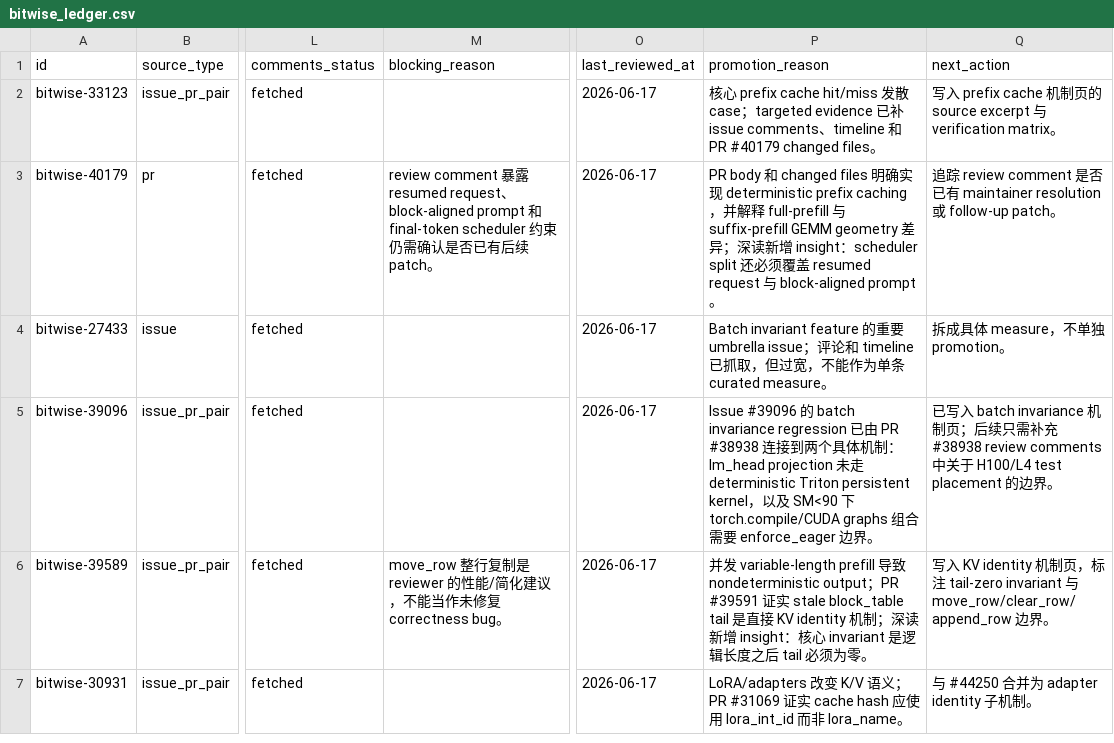
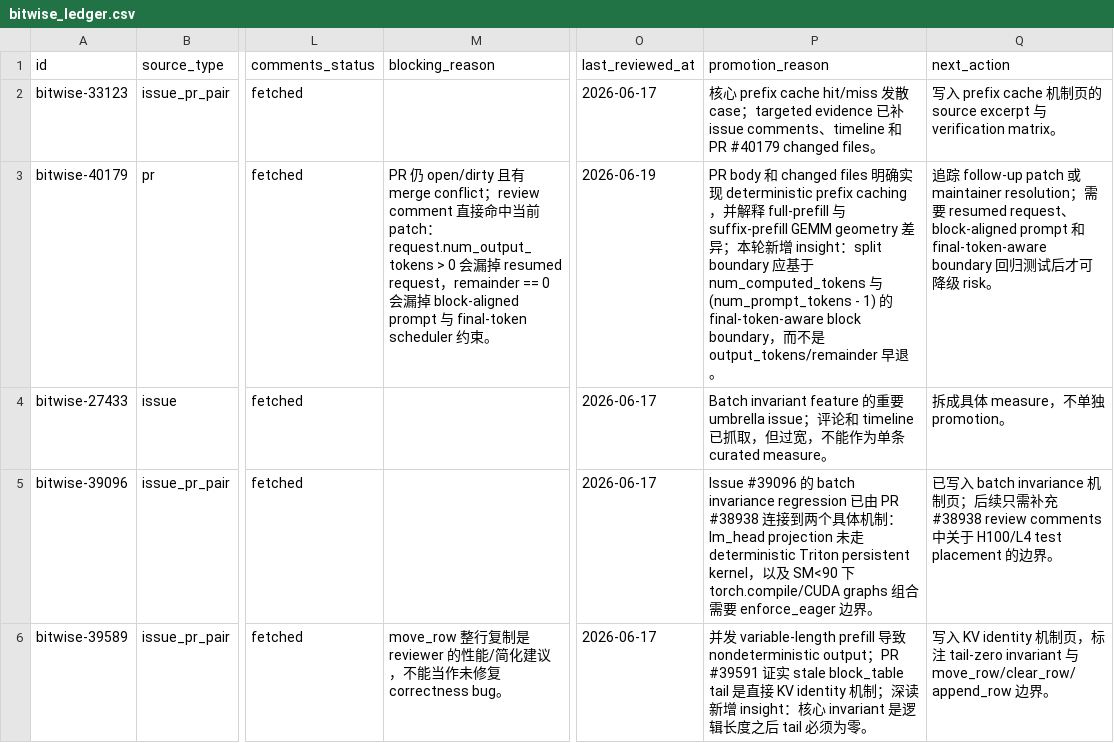
Before and after one commit to wwhhorizon/VllmWiki, a CSV file: candidates/bitwise_ledger.csv, drawn as a sheet; only a part is shown, gaps mark what is left out; the shorter side is filled out with more unchanged rows; the diff names each change by its address in the sheet, - before the commit and + after, or states it on an @@ line.

Commit message:
Tighten prefix cache split boundary

```diff
--- a/candidates/bitwise_ledger.csv
+++ b/candidates/bitwise_ledger.csv
-M3 (blocking_reason): review comment 暴露 resumed request、block-aligned prompt 和 final-token scheduler 约束仍需确认是否已有后续 patch。
+M3 (blocking_reason): PR 仍 open/dirty 且有 merge conflict；review comment 直接命中当前 patch：request.num_output_tokens > 0 会漏掉 resumed request，remainder == 0 会漏掉 block-aligned prompt 与 final-token scheduler 约束。
-O3 (last_reviewed_at): 2026-06-17
+O3 (last_reviewed_at): 2026-06-19
-P3 (promotion_reason): …异；深读新增 insight：scheduler split 还必须覆盖 resumed request 与 block-aligned prompt。
+P3 (promotion_reason): …异；本轮新增 insight：split boundary 应基于 num_computed_tokens 与 (num_prompt_tokens - 1) 的 final-token-aware block boundary，而不是 output_tokens/remainder 早退。
-Q3 (next_action): …踪 review comment 是否已有 maintainer resolution 或 follow-up patch。
+Q3 (next_action): …踪 follow-up patch 或 maintainer resolution；需要 resumed request、block-aligned prompt 和 final-token-aware boundary 回归测试后才可降级 risk。
```
Also changed, not shown: 2 other files.
